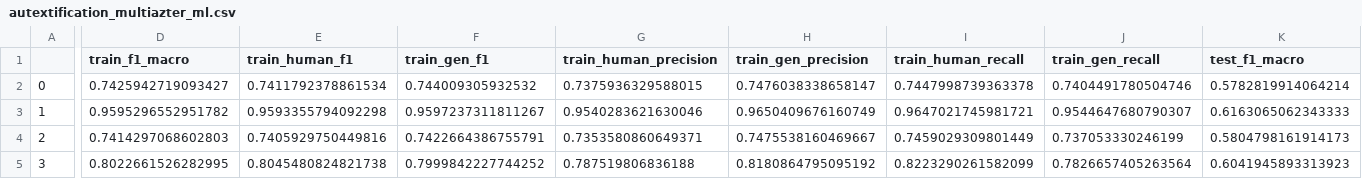
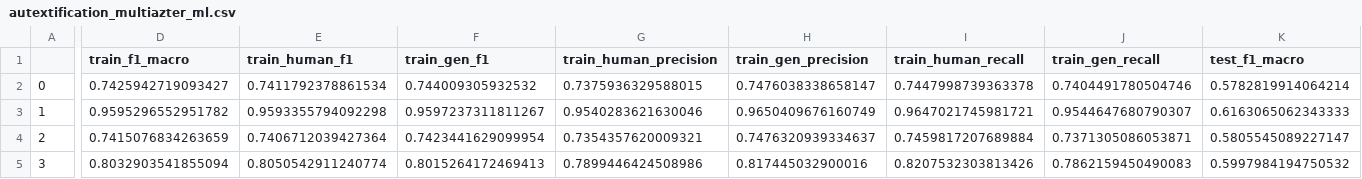
Before and after one commit to echovl/metrix-analysis, a CSV file: results/autextification_multiazter_ml.csv, drawn as a sheet; only a part is shown, gaps mark what is left out; the diff covers the shown part only; the diff names each change by its address in the sheet, - before the commit and + after, or states it on an @@ line.

```diff
--- a/results/autextification_multiazter_ml.csv
+++ b/results/autextification_multiazter_ml.csv
-D4 (train_f1_macro): 0.7414297068602803
+D4 (train_f1_macro): 0.7415076834263659
-E4 (train_human_f1): 0.7405929750449816
+E4 (train_human_f1): 0.7406712039427364
-F4 (train_gen_f1): 0.7422664386755791
+F4 (train_gen_f1): 0.7423441629099954
-G4 (train_human_precision): 0.7353580860649371
+G4 (train_human_precision): 0.7354357620009321
-H4 (train_gen_precision): 0.7475538160469667
+H4 (train_gen_precision): 0.7476320939334637
-I4 (train_human_recall): 0.7459029309801449
+I4 (train_human_recall): 0.7459817207689884
-J4 (train_gen_recall): 0.737053330246199
+J4 (train_gen_recall): 0.7371305086053871
-K4 (test_f1_macro): 0.5804798161914173
+K4 (test_f1_macro): 0.5805545089227147
-D5 (train_f1_macro): 0.8022661526282995
+D5 (train_f1_macro): 0.8032903541855094
-E5 (train_human_f1): 0.8045480824821738
+E5 (train_human_f1): 0.8050542911240774
-F5 (train_gen_f1): 0.7999842227744252
+F5 (train_gen_f1): 0.8015264172469413
-G5 (train_human_precision): 0.787519806836188
+G5 (train_human_precision): 0.7899446424508986
-H5 (train_gen_precision): 0.8180864795095192
+H5 (train_gen_precision): 0.817445032900016
-I5 (train_human_recall): 0.8223290261582099
+I5 (train_human_recall): 0.8207532303813426
-J5 (train_gen_recall): 0.7826657405263564
+J5 (train_gen_recall): 0.7862159450490083
-K5 (test_f1_macro): 0.6041945893313923
+K5 (test_f1_macro): 0.5997984194750532
```
Also changed, not shown: 25 edited cells elsewhere in this file, results/autextification_coh_metrix_ml.csv, results/autextification_pucp_metrix_ml.csv.
